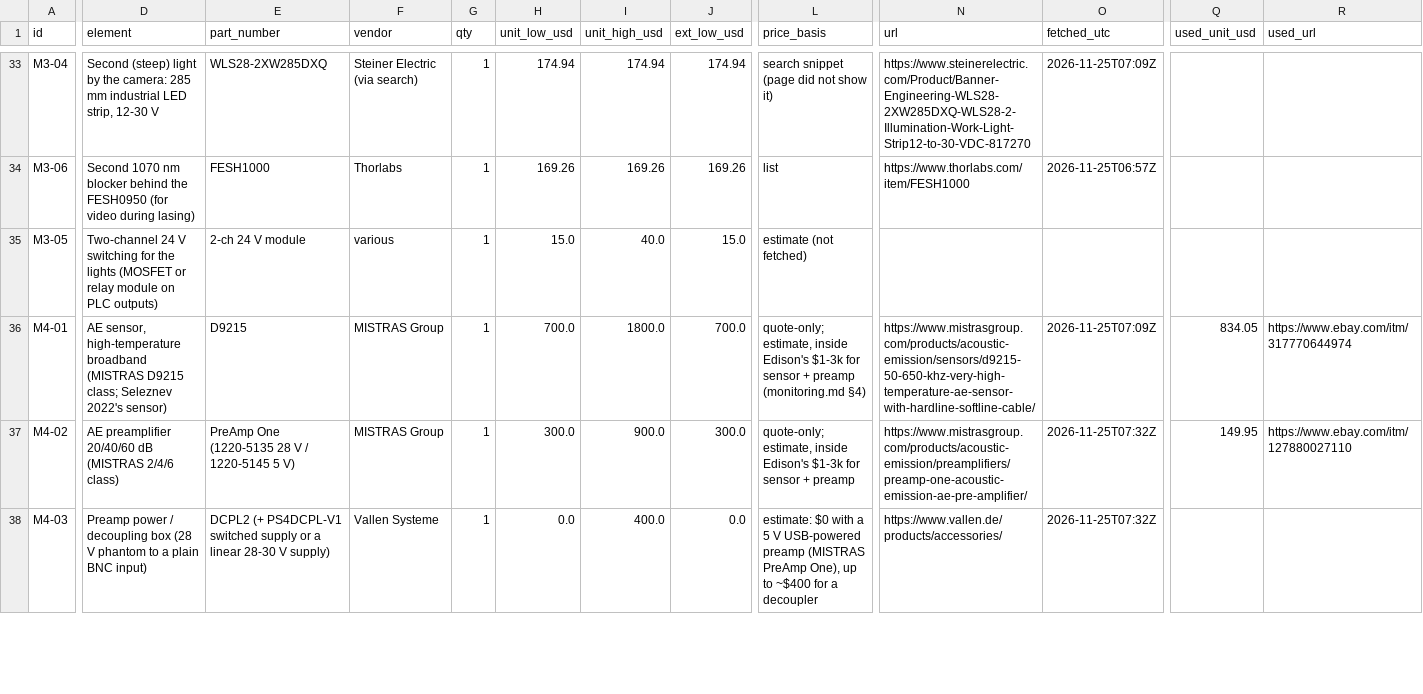
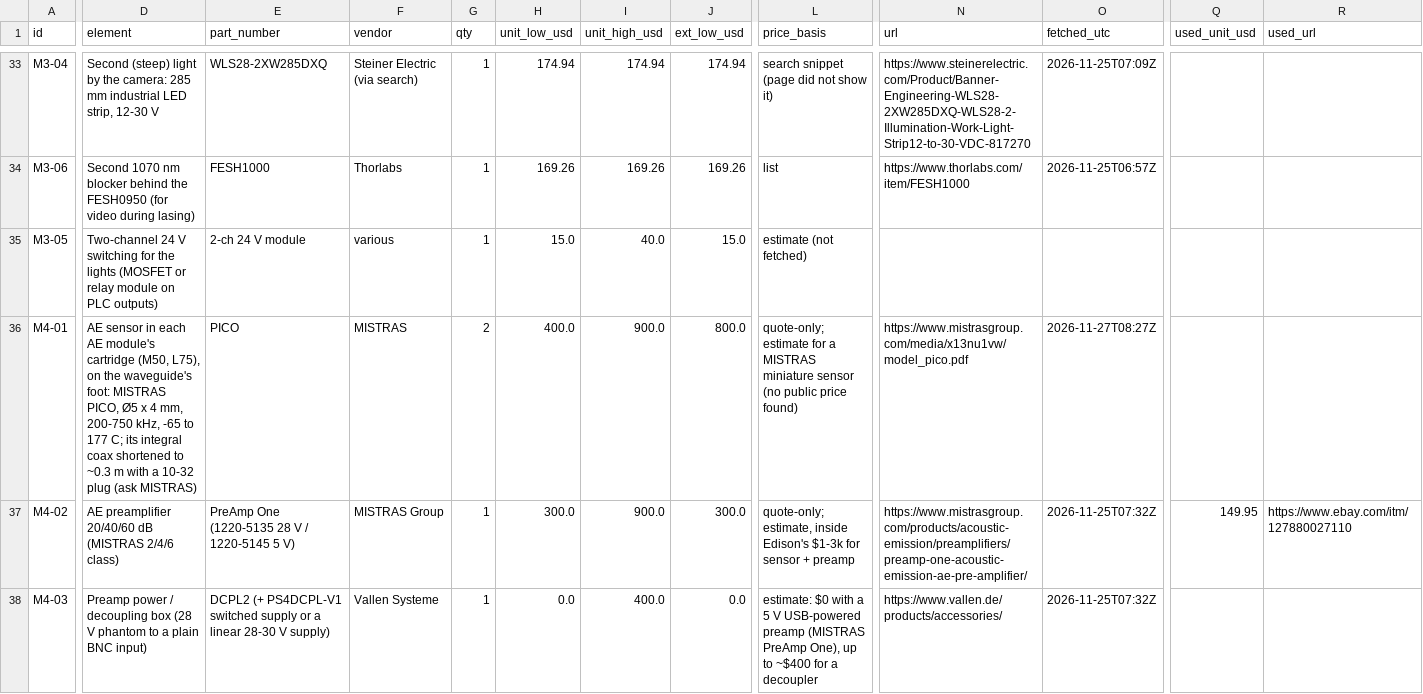
Before and after one commit to vertical-cloud-lab/digital-alloy-lab, a CSV file: desktop-lpbf/monitoring-bom.csv, drawn as a sheet; only a part is shown, gaps mark what is left out; the diff covers the shown part only; the diff names each change by its address in the sheet, - before the commit and + after, or states it on an @@ line.

```diff
--- a/desktop-lpbf/monitoring-bom.csv
+++ b/desktop-lpbf/monitoring-bom.csv
-D36 (element): AE sensor, high-temperature broadband (MISTRAS D9215 class; Seleznev 2022's sensor)
+D36 (element): AE sensor in each AE module's cartridge (M50, L75), on the waveguide's foot: MISTRAS PICO, Ø5 x 4 mm, 200-750 kHz, -65 to 177 C; its integral coax shortened to ~0.3 m with a 10-32 plug (ask MISTRAS)
-E36 (part_number): D9215
+E36 (part_number): PICO
-F36 (vendor): MISTRAS Group
+F36 (vendor): MISTRAS
-G36 (qty): 1
+G36 (qty): 2
-H36 (unit_low_usd): 700.0
+H36 (unit_low_usd): 400.0
-I36 (unit_high_usd): 1800.0
+I36 (unit_high_usd): 900.0
-J36 (ext_low_usd): 700.0
+J36 (ext_low_usd): 800.0
-L36 (price_basis): quote-only; estimate, inside Edison's $1-3k for sensor + preamp (monitoring.md §4)
+L36 (price_basis): quote-only; estimate for a MISTRAS miniature sensor (no public price found)
-N36 (url): https://www.mistrasgroup.com/products/acoustic-emission/sensors/d9215-50-650-khz-very-high-temperature-ae-sensor-with-hardline-softline-cable/
+N36 (url): https://www.mistrasgroup.com/media/x13nu1vw/model_pico.pdf
-O36 (fetched_utc): 2026-11-25T07:09Z
+O36 (fetched_utc): 2026-11-27T08:27Z
-Q36 (used_unit_usd): 834.05
+Q36 (used_unit_usd): (empty)
-R36 (used_url): https://www.ebay.com/itm/317770644974
+R36 (used_url): (empty)
```
Also changed, not shown: 4 added rows and 58 edited cells elsewhere in this file, 8 other files.
